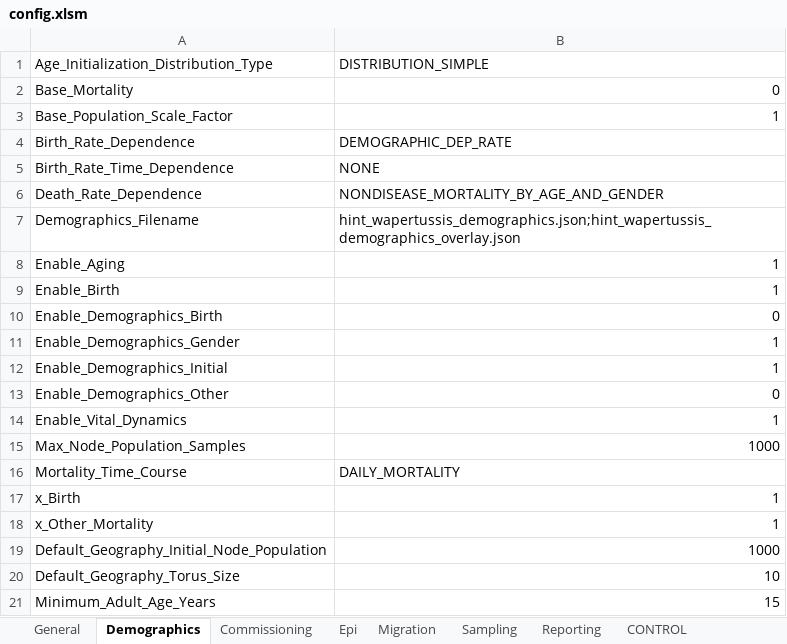
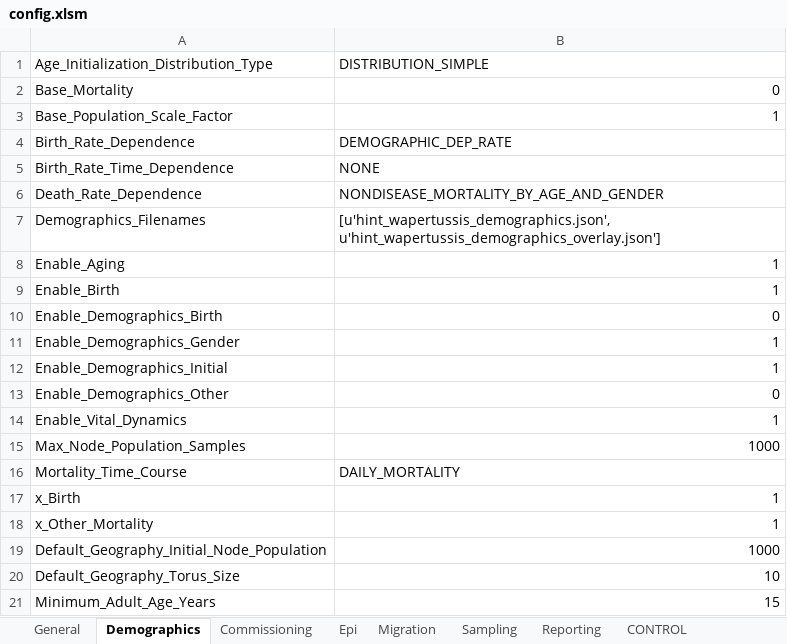
Before and after one commit to InstituteforDiseaseModeling/EMOD-Typhoid, an Excel workbook: Regression/Scenarios/HINT/04_WAPertussis/A_BaselineOutbreak/config.xlsm, sheet Demographics, drawn as a sheet; values as stored, in another font and other column widths than the file's, no borders; the diff names each change by its address in the sheet, - before the commit and + after, or states it on an @@ line.

Commit message:
Fixed up HINT WA 04 for Excel.

```diff
--- a/Regression/Scenarios/HINT/04_WAPertussis/A_BaselineOutbreak/config.xlsm (sheet Demographics)
+++ b/Regression/Scenarios/HINT/04_WAPertussis/A_BaselineOutbreak/config.xlsm (sheet Demographics)
-A7: Demographics_Filename
+A7: Demographics_Filenames
-B7 (DISTRIBUTION_SIMPLE): hint_wapertussis_demographics.json;hint_wapertussis_demographics_overlay.json
+B7 (DISTRIBUTION_SIMPLE): [u'hint_wapertussis_demographics.json', u'hint_wapertussis_demographics_overlay.json']
```
Also changed, not shown: sheet Migration, sheet Commissioning, sheet Reporting.
